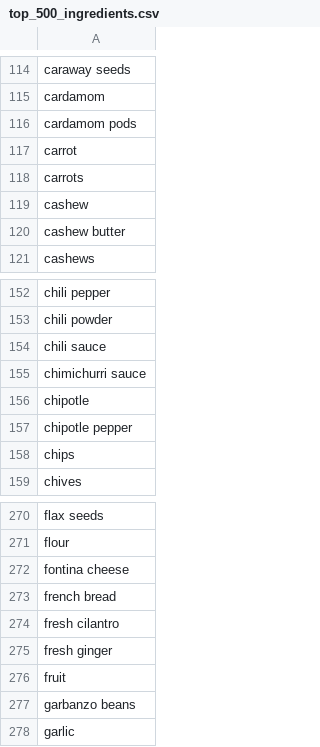
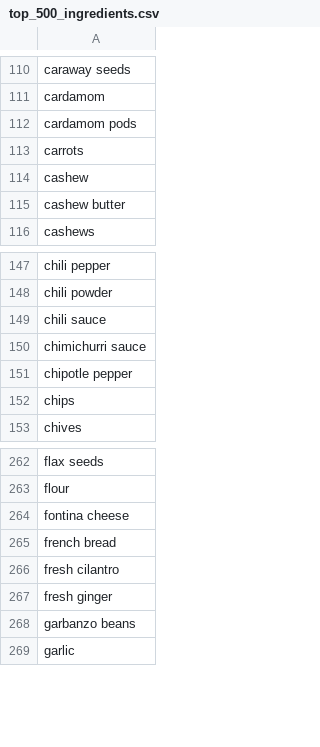
Before and after one commit to jordyn-knock/Sustainabite, a CSV file: ai model/image-recognition/data/top_500_ingredients.csv, drawn as a sheet; only a part is shown, gaps mark what is left out; the diff covers the shown part only.

```diff
--- a/ai model/image-recognition/data/top_500_ingredients.csv
+++ b/ai model/image-recognition/data/top_500_ingredients.csv
@@ -116,3 +112,2 @@ cardamom
 cardamom pods
-carrot
 carrots
@@ -155,3 +150,2 @@ chili sauce
 chimichurri sauce
-chipotle
 chipotle pepper
@@ -275,3 +267,2 @@ fresh cilantro
 fresh ginger
-fruit
 garbanzo beans
```
Also changed, not shown: 8 removed rows elsewhere in this file, 10 other files.
